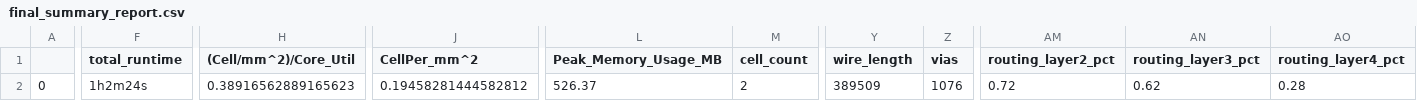
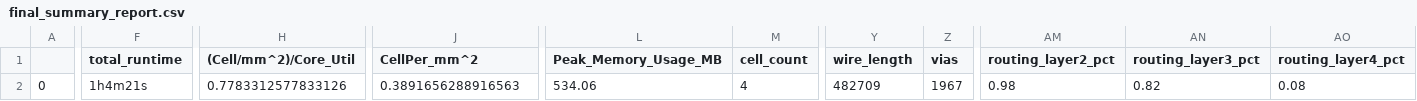
Before and after one commit to embelon/caravel_user_project, a CSV file: signoff/user_project_wrapper/final_summary_report.csv, drawn as a sheet; only a part is shown, gaps mark what is left out; the diff covers the shown part only; the diff names each change by its address in the sheet, - before the commit and + after, or states it on an @@ line.

```diff
--- a/signoff/user_project_wrapper/final_summary_report.csv
+++ b/signoff/user_project_wrapper/final_summary_report.csv
-F2 (total_runtime): 1h2m24s
+F2 (total_runtime): 1h4m21s
-H2 ((Cell/mm^2)/Core_Util): 0.38916562889165623
+H2 ((Cell/mm^2)/Core_Util): 0.7783312577833126
-J2 (CellPer_mm^2): 0.19458281444582812
+J2 (CellPer_mm^2): 0.3891656288916563
-L2 (Peak_Memory_Usage_MB): 526.37
+L2 (Peak_Memory_Usage_MB): 534.06
-M2 (cell_count): 2
+M2 (cell_count): 4
-Y2 (wire_length): 389509
+Y2 (wire_length): 482709
-Z2 (vias): 1076
+Z2 (vias): 1967
-AM2 (routing_layer2_pct): 0.72
+AM2 (routing_layer2_pct): 0.98
-AN2 (routing_layer3_pct): 0.62
+AN2 (routing_layer3_pct): 0.82
-AO2 (routing_layer4_pct): 0.28
+AO2 (routing_layer4_pct): 0.08
```
Also changed, not shown: 9 edited cells elsewhere in this file, 8 other files.
